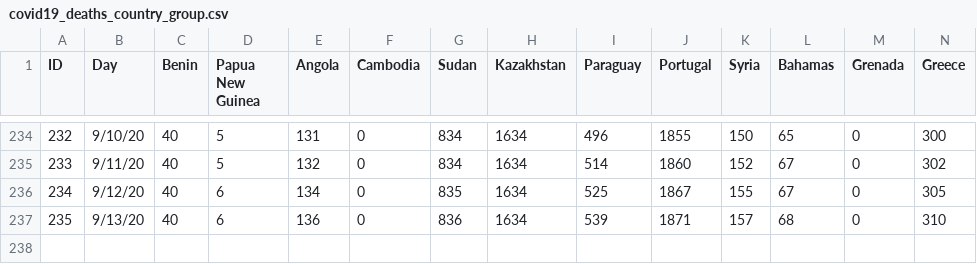
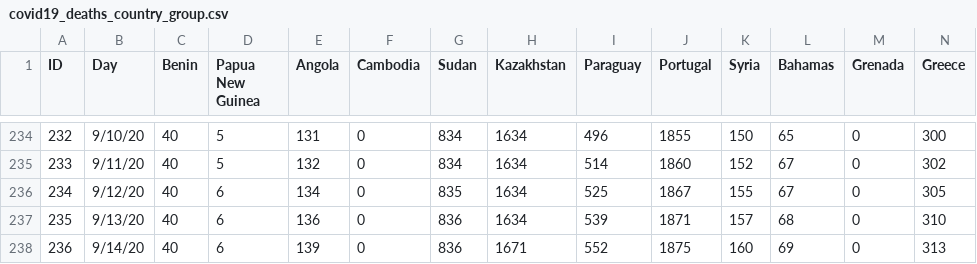
Before and after one commit to jesuino/dashbuilder-data, a CSV file: covid19/covid19_deaths_country_group.csv, drawn as a sheet; only a part is shown, gaps mark what is left out; rows hold the shown columns only; the diff names each change by its address in the sheet, - before the commit and + after, or states it on an @@ line.

```diff
--- a/covid19/covid19_deaths_country_group.csv
+++ b/covid19/covid19_deaths_country_group.csv
+row 238: 236 | 9/14/20 | 40 | 6 | 139 | 0 | 836 | 1671 | 552 | 1875 | 160 | 69 | 0 | 313
```
Also changed, not shown: covid19/covid19_confirmed_country_group.csv, covid19/covid19_recovered_country_group.csv, 3 other files.
